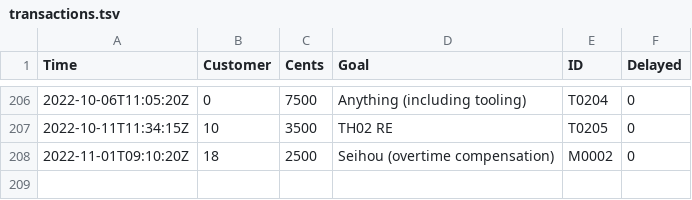
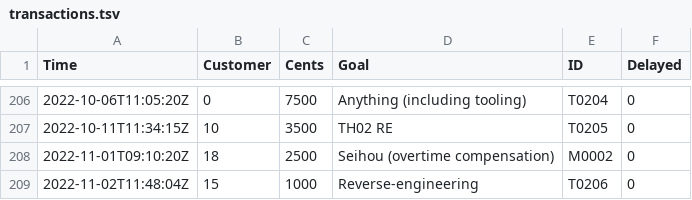
Before and after one commit to nmlgc/rec98.nmlgc.net, a TSV file: db/transactions.tsv, drawn as a sheet; only a part is shown, gaps mark what is left out; the diff names each change by its address in the sheet, - before the commit and + after, or states it on an @@ line.

Commit message:
[💰] Confirm T0206
Another €10 from Blue Bolt's generic reverse-engineering subscription.
Thank you!

```diff
--- a/db/transactions.tsv
+++ b/db/transactions.tsv
+row 209: 2022-11-02T11:48:04Z | 15 | 1000 | Reverse-engineering | T0206 | 0
```
